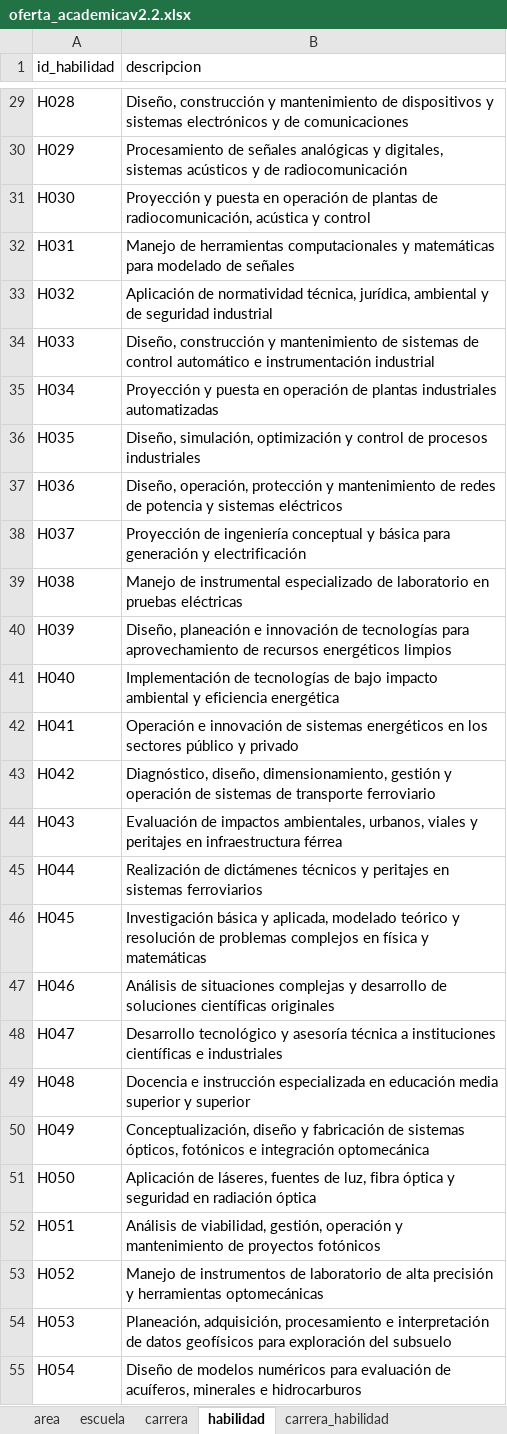
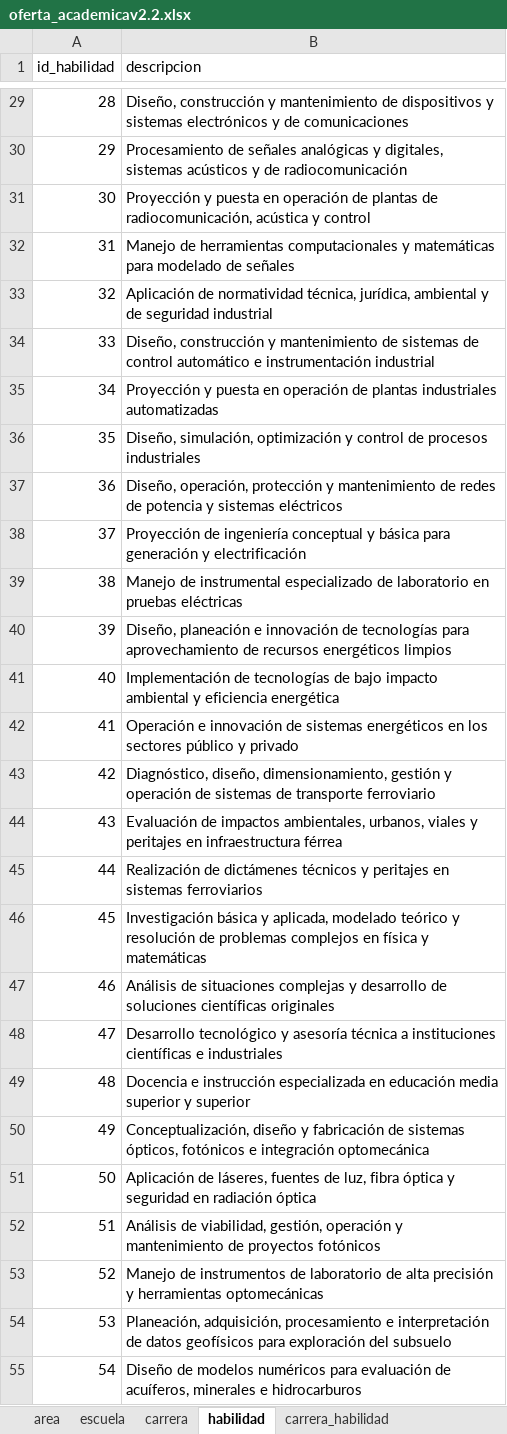
Before and after one commit to KillahBlitz/Athena, an Excel workbook: Scripts/layouts/oferta_academicav2.2.xlsx, sheet habilidad, drawn as a sheet; only a part is shown, gaps mark what is left out; values as stored, in another font and other column widths than the file's, no cell formats; the diff covers the shown part only; the diff names each change by its address in the sheet, - before the commit and + after, or states it on an @@ line.

```diff
--- a/Scripts/layouts/oferta_academicav2.2.xlsx (sheet habilidad)
+++ b/Scripts/layouts/oferta_academicav2.2.xlsx (sheet habilidad)
-A29 (id_habilidad): H028
+A29 (id_habilidad): 28
-A30 (id_habilidad): H029
+A30 (id_habilidad): 29
-A31 (id_habilidad): H030
+A31 (id_habilidad): 30
-A32 (id_habilidad): H031
+A32 (id_habilidad): 31
-A33 (id_habilidad): H032
+A33 (id_habilidad): 32
-A34 (id_habilidad): H033
+A34 (id_habilidad): 33
-A35 (id_habilidad): H034
+A35 (id_habilidad): 34
-A36 (id_habilidad): H035
+A36 (id_habilidad): 35
-A37 (id_habilidad): H036
+A37 (id_habilidad): 36
-A38 (id_habilidad): H037
+A38 (id_habilidad): 37
-A39 (id_habilidad): H038
+A39 (id_habilidad): 38
-A40 (id_habilidad): H039
+A40 (id_habilidad): 39
-A41 (id_habilidad): H040
+A41 (id_habilidad): 40
-A42 (id_habilidad): H041
+A42 (id_habilidad): 41
-A43 (id_habilidad): H042
+A43 (id_habilidad): 42
-A44 (id_habilidad): H043
+A44 (id_habilidad): 43
-A45 (id_habilidad): H044
+A45 (id_habilidad): 44
-A46 (id_habilidad): H045
+A46 (id_habilidad): 45
-A47 (id_habilidad): H046
+A47 (id_habilidad): 46
-A48 (id_habilidad): H047
+A48 (id_habilidad): 47
-A49 (id_habilidad): H048
+A49 (id_habilidad): 48
-A50 (id_habilidad): H049
+A50 (id_habilidad): 49
-A51 (id_habilidad): H050
+A51 (id_habilidad): 50
-A52 (id_habilidad): H051
+A52 (id_habilidad): 51
-A53 (id_habilidad): H052
+A53 (id_habilidad): 52
-A54 (id_habilidad): H053
+A54 (id_habilidad): 53
-A55 (id_habilidad): H054
+A55 (id_habilidad): 54
```
Also changed, not shown: 226 edited cells elsewhere in this sheet, cell formats, 2 other files.
